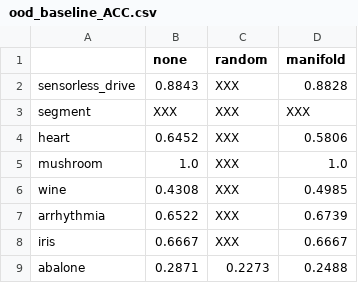
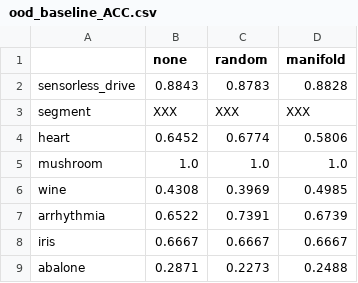
Before and after one commit to jjgarciac/ANN-Calibration, a CSV file: results/ood_baseline_ACC.csv, drawn as a sheet.

```diff
--- a/results/ood_baseline_ACC.csv
+++ b/results/ood_baseline_ACC.csv
@@ -1,9 +1,9 @@
 ,none,random,manifold
-sensorless_drive,0.8843,XXX,0.8828
+sensorless_drive,0.8843,0.8783,0.8828
 segment,XXX,XXX,XXX
-heart,0.6452,XXX,0.5806
-mushroom,1.0,XXX,1.0
-wine,0.4308,XXX,0.4985
-arrhythmia,0.6522,XXX,0.6739
-iris,0.6667,XXX,0.6667
+heart,0.6452,0.6774,0.5806
+mushroom,1.0,1.0,1.0
+wine,0.4308,0.3969,0.4985
+arrhythmia,0.6522,0.7391,0.6739
+iris,0.6667,0.6667,0.6667
 abalone,0.2871,0.2273,0.2488
```
Also changed, not shown: results/ood_baseline_AUC.csv, results/ood_baseline_ECE.csv, 9 other files.
